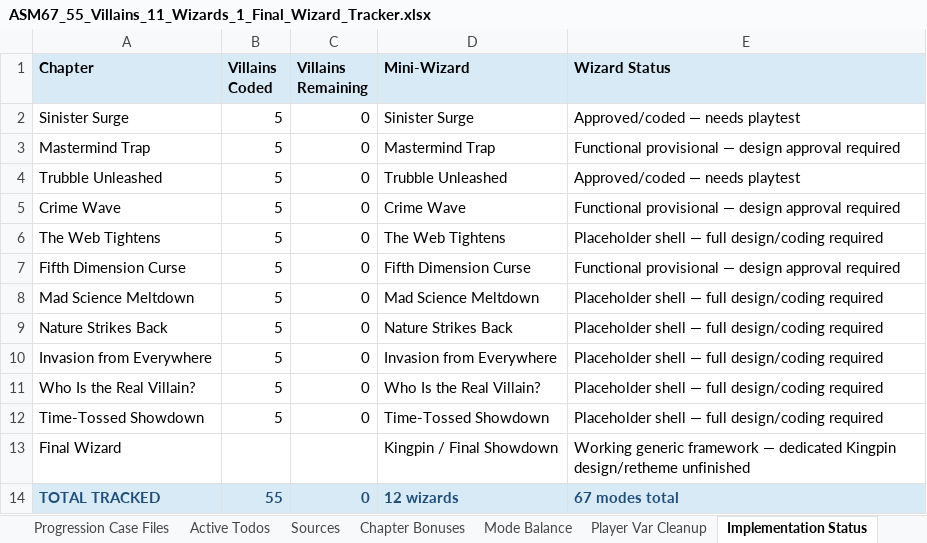
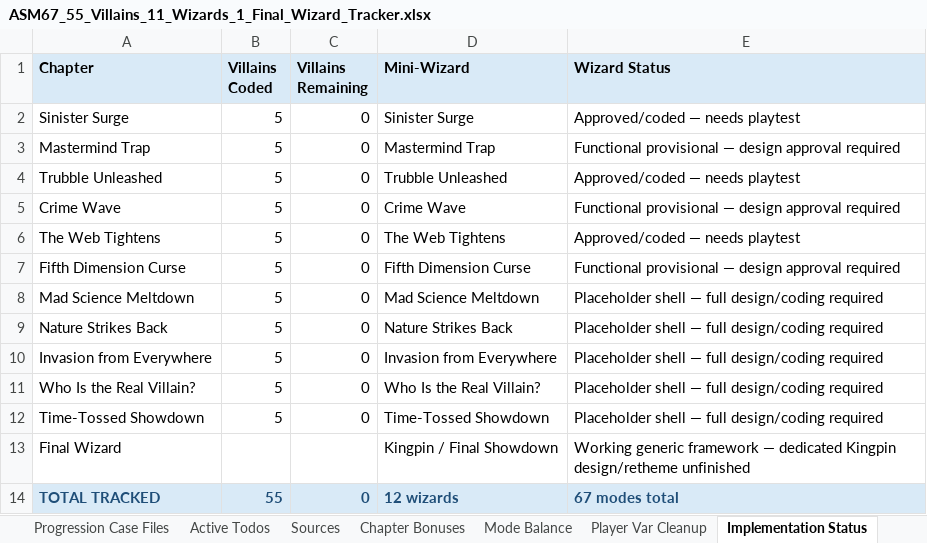
Before and after one commit to MarkInc666/AmazingSpiderMan67, an Excel workbook: docs/ASM67_55_Villains_11_Wizards_1_Final_Wizard_Tracker.xlsx, sheet Implementation Status, drawn as a sheet; values as stored, in another font and other column widths than the file's, no borders; the diff names each change by its address in the sheet, - before the commit and + after, or states it on an @@ line.

```diff
--- a/docs/ASM67_55_Villains_11_Wizards_1_Final_Wizard_Tracker.xlsx (sheet Implementation Status)
+++ b/docs/ASM67_55_Villains_11_Wizards_1_Final_Wizard_Tracker.xlsx (sheet Implementation Status)
-E6 (Wizard Status): Placeholder shell — full design/coding required
+E6 (Wizard Status): Approved/coded — needs playtest
```
Also changed, not shown: sheet Mini-Wizards, sheet Active Todos, 4 other files.
